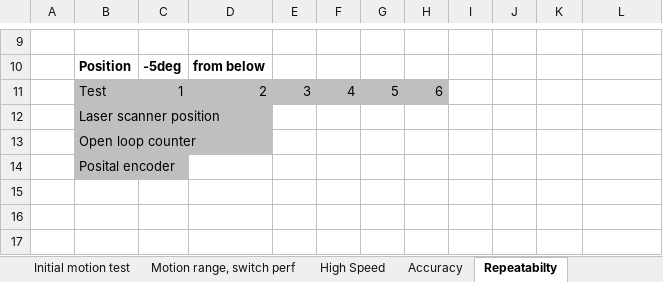
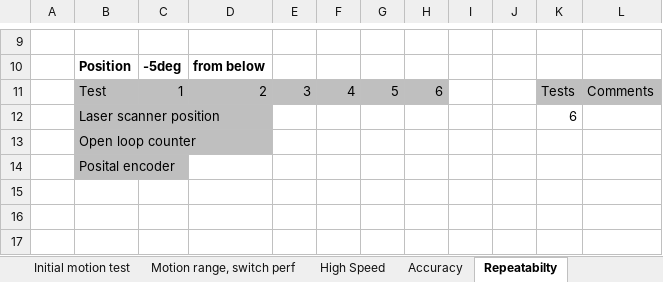
Before and after one commit to anderssandstrom/ecmc_bifrost_vac_tank_sat, an Excel workbook: docs/testplan/SAT_TEMPLATE_v0_1.xlsx, sheet Repeatabilty, drawn as a sheet; only a part is shown, gaps mark what is left out; values as stored, in another font and other column widths than the file's, no borders; the diff names each change by its address in the sheet, - before the commit and + after, or states it on an @@ line.

```diff
--- a/docs/testplan/SAT_TEMPLATE_v0_1.xlsx (sheet Repeatabilty)
+++ b/docs/testplan/SAT_TEMPLATE_v0_1.xlsx (sheet Repeatabilty)
-K11: (empty)
+K11: Tests
-K11:L11 fill: none
+K11:L11 fill: #BFBFBF
-L11: (empty)
+L11: Comments
-K12: (empty)
+K12: 6
```
Also changed, not shown: sheet Accuracy, 1 other file.
